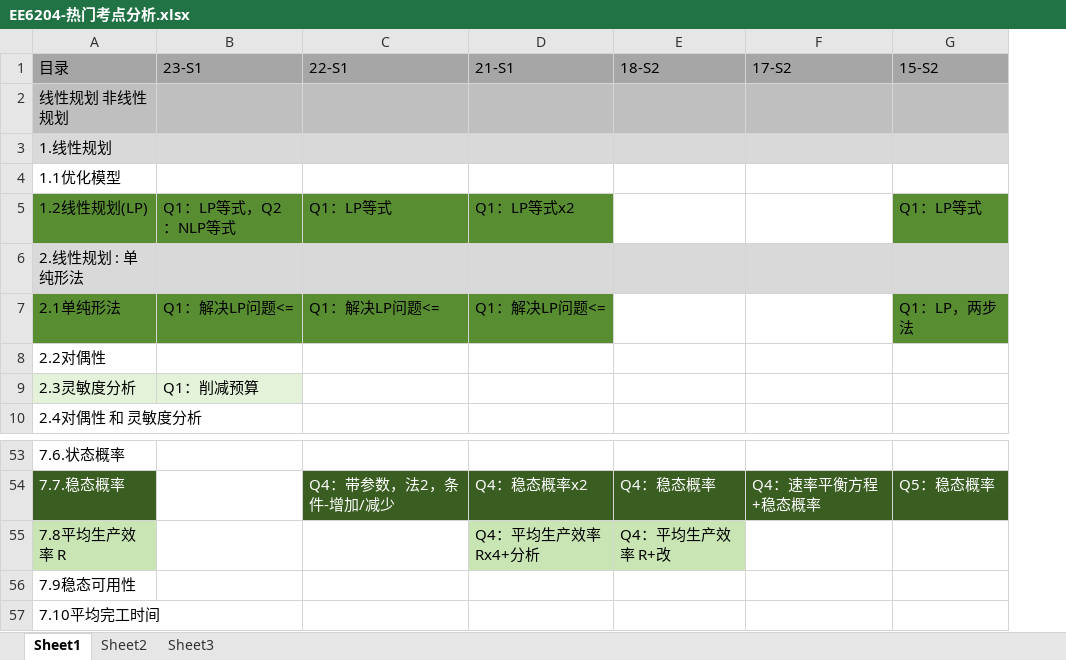
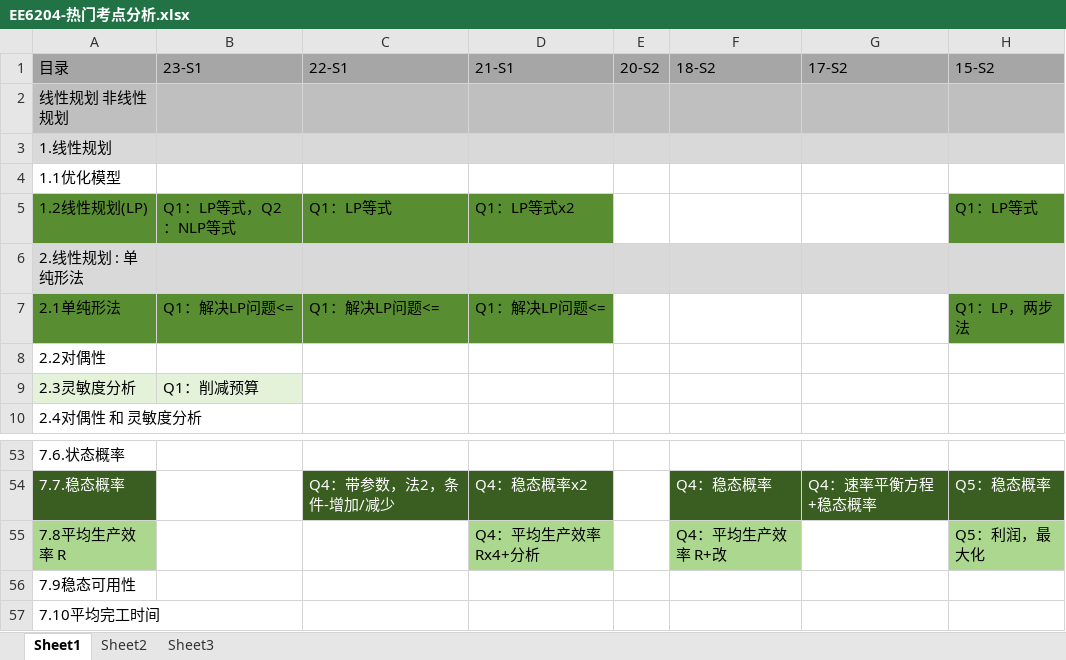
Before and after one commit to freshman2233/EE6204-System-Analysis, an Excel workbook: 3.Understand/EE6204-热门考点分析.xlsx, sheet Sheet1, drawn as a sheet; only a part is shown, gaps mark what is left out; values as stored, in another font and other column widths than the file's, no borders; addresses are those after the commit; the diff names each change by its address in the sheet, - before the commit and + after, or states it on an @@ line.

```diff
--- a/3.Understand/EE6204-热门考点分析.xlsx (sheet Sheet1)
+++ b/3.Understand/EE6204-热门考点分析.xlsx (sheet Sheet1)
+column E (20-S2), empty
-A55 fill: #C8E5B3
+A55 fill: #ACD78E
-D55 fill: #C8E5B3
+D55 fill: #ACD78E
-F55 fill: #C8E5B3
+F55 fill: #ACD78E
-H55 (15-S2): (empty)
+H55 (15-S2): Q5：利润，最大化
-H55 fill: none
+H55 fill: #ACD78E
```
Also changed, not shown: 1 other file.
